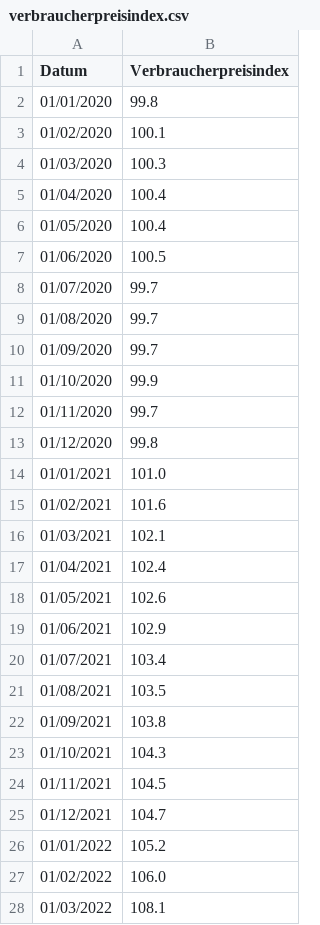
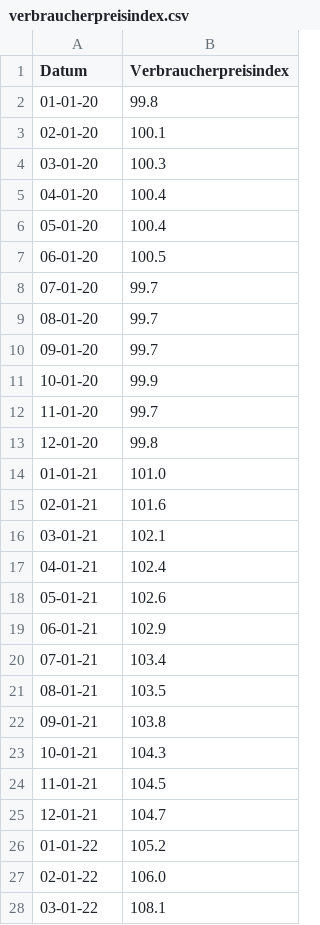
Before and after one commit to Philipp-Manhart/PA-II, a CSV file: Data/original/verbraucherpreisindex.csv, drawn as a sheet; only a part is shown; the diff covers the shown part only.

```diff
--- a/Data/original/verbraucherpreisindex.csv
+++ b/Data/original/verbraucherpreisindex.csv
@@ -1,28 +1,28 @@
 Datum,Verbraucherpreisindex
-01/01/2020,99.8
-01/02/2020,100.1
-01/03/2020,100.3
-01/04/2020,100.4
-01/05/2020,100.4
-01/06/2020,100.5
-01/07/2020,99.7
-01/08/2020,99.7
-01/09/2020,99.7
-01/10/2020,99.9
-01/11/2020,99.7
-01/12/2020,99.8
-01/01/2021,101.0
-01/02/2021,101.6
-01/03/2021,102.1
-01/04/2021,102.4
-01/05/2021,102.6
-01/06/2021,102.9
-01/07/2021,103.4
-01/08/2021,103.5
-01/09/2021,103.8
-01/10/2021,104.3
-01/11/2021,104.5
-01/12/2021,104.7
-01/01/2022,105.2
-01/02/2022,106.0
-01/03/2022,108.1
+01-01-20,99.8
+02-01-20,100.1
+03-01-20,100.3
+04-01-20,100.4
+05-01-20,100.4
+06-01-20,100.5
+07-01-20,99.7
+08-01-20,99.7
+09-01-20,99.7
+10-01-20,99.9
+11-01-20,99.7
+12-01-20,99.8
+01-01-21,101.0
+02-01-21,101.6
+03-01-21,102.1
+04-01-21,102.4
+05-01-21,102.6
+06-01-21,102.9
+07-01-21,103.4
+08-01-21,103.5
+09-01-21,103.8
+10-01-21,104.3
+11-01-21,104.5
+12-01-21,104.7
+01-01-22,105.2
+02-01-22,106.0
+03-01-22,108.1
```
Also changed, not shown: 33 edited cells elsewhere in this file, Data/original/euribor 3M.csv, 1 other file.
